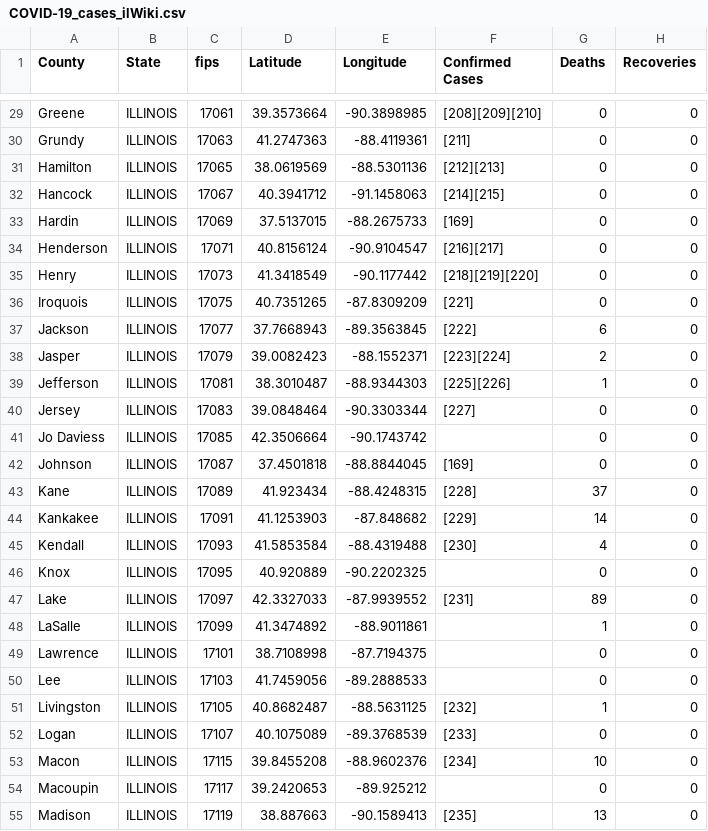
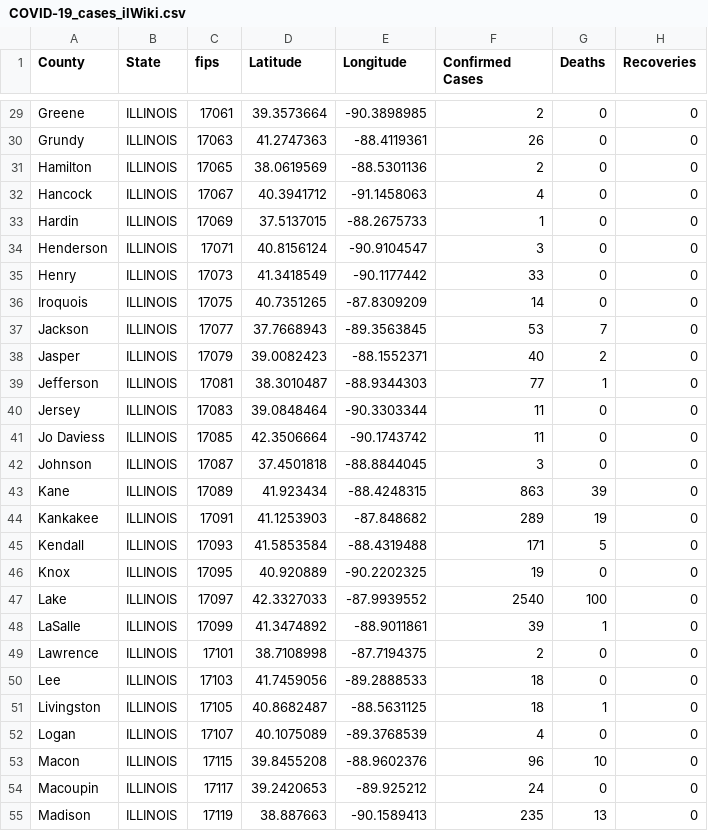
Before and after one commit to ThanatoSohne/COVID-19-Outbreak-Visualization-Tool, a CSV file: Web Scrapers/US States/COVID-19_cases_ilWiki.csv, drawn as a sheet; only a part is shown, gaps mark what is left out; the diff covers the shown part only; the diff names each change by its address in the sheet, - before the commit and + after, or states it on an @@ line.

```diff
--- a/Web Scrapers/US States/COVID-19_cases_ilWiki.csv
+++ b/Web Scrapers/US States/COVID-19_cases_ilWiki.csv
-F29 (Confirmed Cases): [208][209][210]
+F29 (Confirmed Cases): 2
-F30 (Confirmed Cases): [211]
+F30 (Confirmed Cases): 26
-F31 (Confirmed Cases): [212][213]
+F31 (Confirmed Cases): 2
-F32 (Confirmed Cases): [214][215]
+F32 (Confirmed Cases): 4
-F33 (Confirmed Cases): [169]
+F33 (Confirmed Cases): 1
-F34 (Confirmed Cases): [216][217]
+F34 (Confirmed Cases): 3
-F35 (Confirmed Cases): [218][219][220]
+F35 (Confirmed Cases): 33
-F36 (Confirmed Cases): [221]
+F36 (Confirmed Cases): 14
-F37 (Confirmed Cases): [222]
+F37 (Confirmed Cases): 53
-G37 (Deaths): 6
+G37 (Deaths): 7
-F38 (Confirmed Cases): [223][224]
+F38 (Confirmed Cases): 40
-F39 (Confirmed Cases): [225][226]
+F39 (Confirmed Cases): 77
-F40 (Confirmed Cases): [227]
+F40 (Confirmed Cases): 11
-F41 (Confirmed Cases): (empty)
+F41 (Confirmed Cases): 11
-F42 (Confirmed Cases): [169]
+F42 (Confirmed Cases): 3
-F43 (Confirmed Cases): [228]
+F43 (Confirmed Cases): 863
-G43 (Deaths): 37
+G43 (Deaths): 39
-F44 (Confirmed Cases): [229]
+F44 (Confirmed Cases): 289
-G44 (Deaths): 14
+G44 (Deaths): 19
-F45 (Confirmed Cases): [230]
+F45 (Confirmed Cases): 171
-G45 (Deaths): 4
+G45 (Deaths): 5
-F46 (Confirmed Cases): (empty)
+F46 (Confirmed Cases): 19
-F47 (Confirmed Cases): [231]
+F47 (Confirmed Cases): 2540
-G47 (Deaths): 89
+G47 (Deaths): 100
-F48 (Confirmed Cases): (empty)
+F48 (Confirmed Cases): 39
-F49 (Confirmed Cases): (empty)
+F49 (Confirmed Cases): 2
-F50 (Confirmed Cases): (empty)
+F50 (Confirmed Cases): 18
-F51 (Confirmed Cases): [232]
+F51 (Confirmed Cases): 18
-F52 (Confirmed Cases): [233]
+F52 (Confirmed Cases): 4
-F53 (Confirmed Cases): [234]
+F53 (Confirmed Cases): 96
-F54 (Confirmed Cases): (empty)
+F54 (Confirmed Cases): 24
-F55 (Confirmed Cases): [235]
+F55 (Confirmed Cases): 235
```
Also changed, not shown: 78 edited cells elsewhere in this file.
